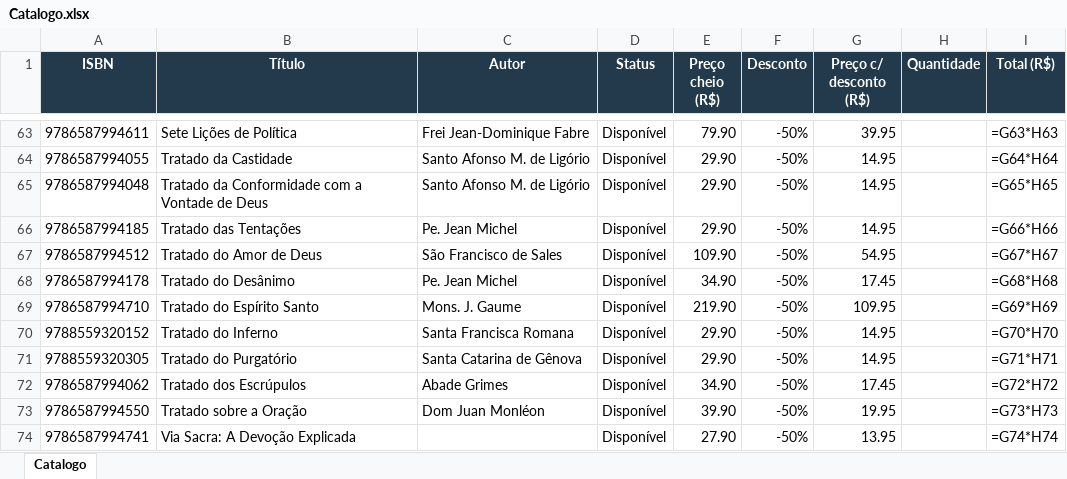
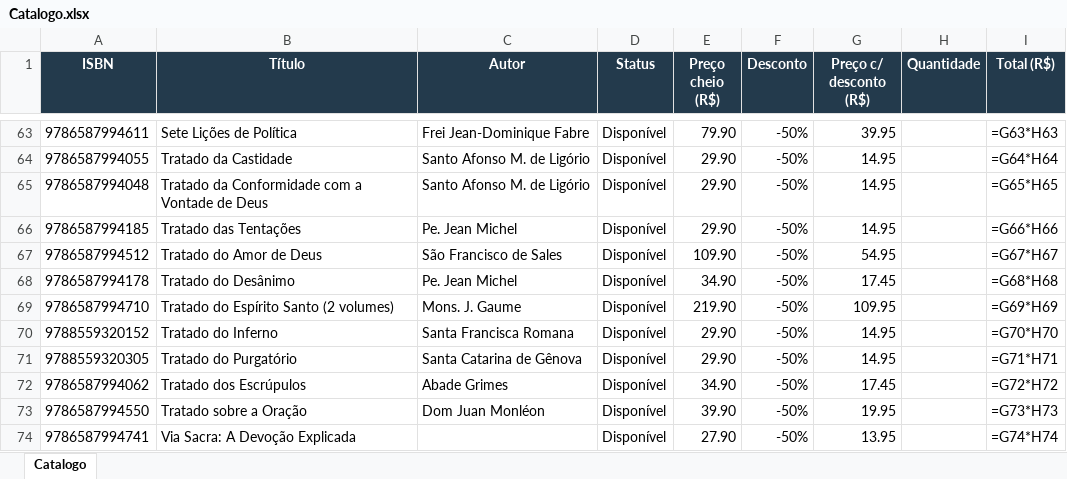
Before and after one commit to editorasantacruz/catalogo, an Excel workbook: Catalogo.xlsx, sheet Catalogo, drawn as a sheet; only a part is shown, gaps mark what is left out; values as stored, in another font and other column widths than the file's, no borders; formulas without a stored value are shown as written; the diff names each change by its address in the sheet, - before the commit and + after, or states it on an @@ line.

```diff
--- a/Catalogo.xlsx (sheet Catalogo)
+++ b/Catalogo.xlsx (sheet Catalogo)
-B69 (Título): Tratado do Espírito Santo
+B69 (Título): Tratado do Espírito Santo (2 volumes)
```
Also changed, not shown: 2 other files.
